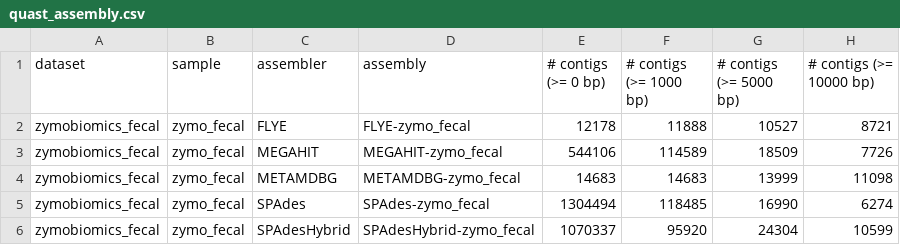
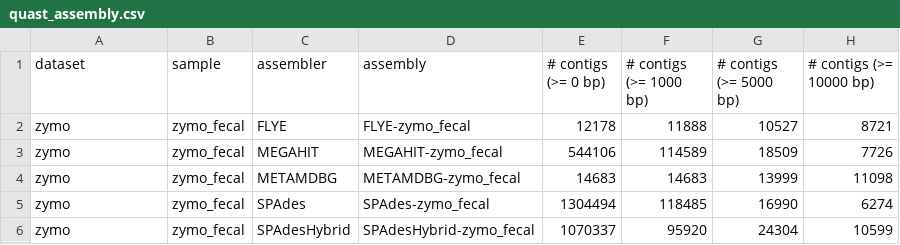
Before and after one commit to dialvarezs/nf-core-mag-benchmarks, a CSV file: data/zymo/quast_assembly.csv, drawn as a sheet; only a part is shown; the diff names each change by its address in the sheet, - before the commit and + after, or states it on an @@ line.

Commit message:
chore: data fix

```diff
--- a/data/zymo/quast_assembly.csv
+++ b/data/zymo/quast_assembly.csv
-A2:A6 (dataset): zymobiomics_fecal
+A2:A6 (dataset): zymo
```
